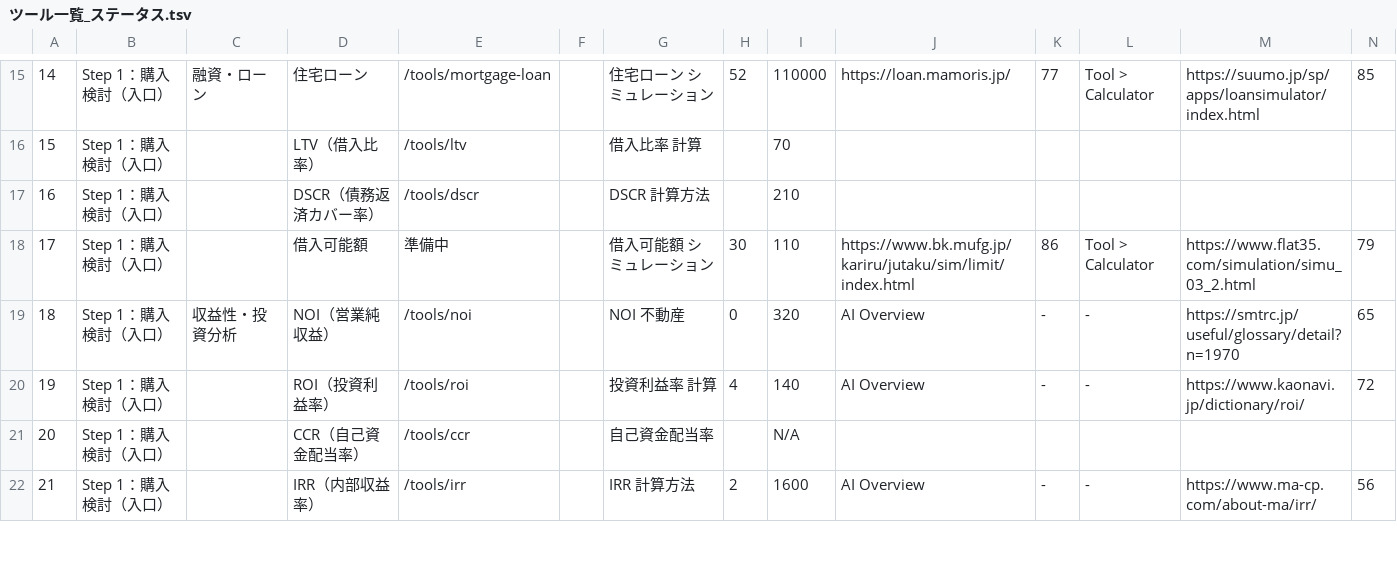
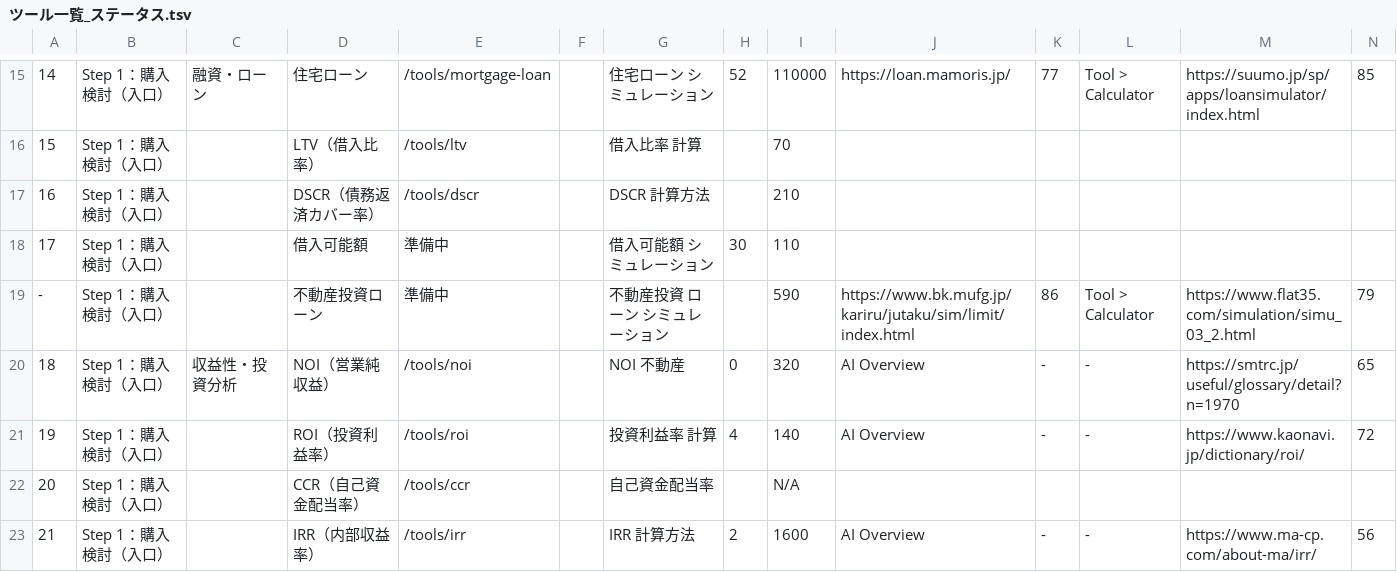
Before and after one commit to startup-test-test/real-estate-app, a TSV file: ooya-dx_2026/docs/100_SEOキーワード/プレビュー用/ツール一覧_ステータス.tsv, drawn as a sheet; only a part is shown, gaps mark what is left out; addresses are those after the commit; rows hold the shown columns only; the diff names each change by its address in the sheet, - before the commit and + after, or states it on an @@ line.

```diff
--- a/ooya-dx_2026/docs/100_SEOキーワード/プレビュー用/ツール一覧_ステータス.tsv
+++ b/ooya-dx_2026/docs/100_SEOキーワード/プレビュー用/ツール一覧_ステータス.tsv
+row 18: 17 | Step 1：購入検討（入口） |  | 借入可能額 | 準備中 |  | 借入可能額 シミュレーション | 30 | 110
@@ column A renumbered in row 19 @@
-D19: 借入可能額
+D19: 不動産投資ローン
-G19: 借入可能額 シミュレーション
+G19: 不動産投資 ローン シミュレーション
-H19: 30
+H19: (empty)
-I19: 110
+I19: 590
```
Also changed, not shown: 5 other files.
